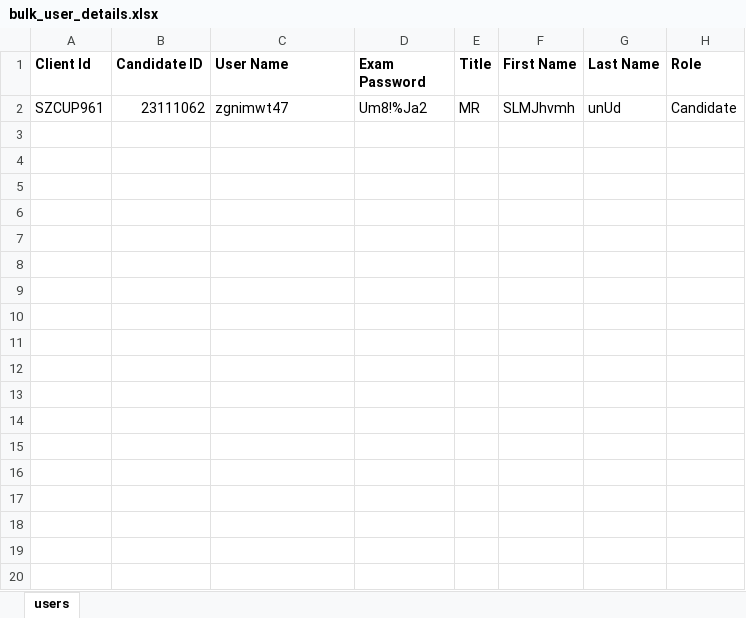
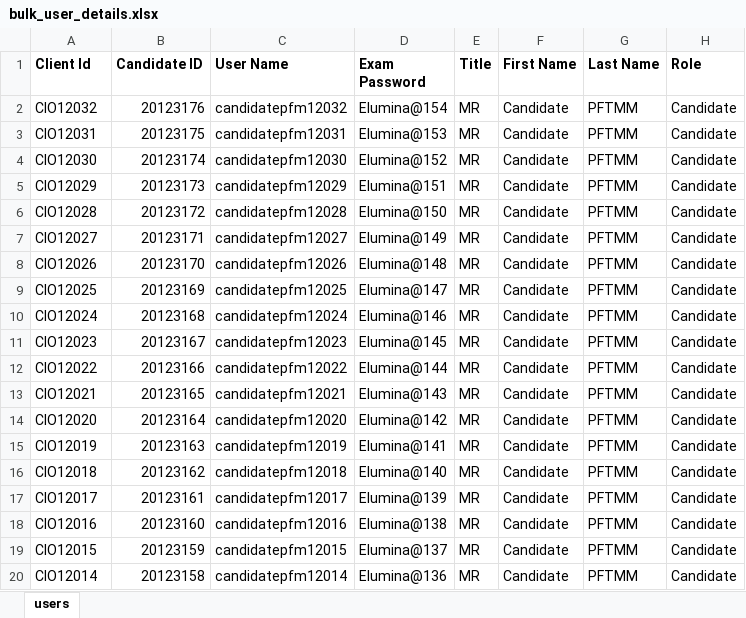
Before and after one commit to RaghuCPatel/Elumina, an Excel workbook: download/bulk_user_details.xlsx, sheet users, drawn as a sheet; only a part is shown; values as stored, in another font and other column widths than the file's, no borders; removed rows and columns are numbered as before the commit, all else as after; the diff covers the shown part only; the diff names each change by its address in the sheet, - before the commit and + after, or states it on an @@ line.

```diff
--- a/download/bulk_user_details.xlsx (sheet users)
+++ b/download/bulk_user_details.xlsx (sheet users)
-row 2: SZCUP961 | 23111062 | zgnimwt47 | Um8!%Ja2 | MR | SLMJhvmh | unUd | Candidate
+row 2: CIO12032 | 20123176 | candidatepfm12032 | Elumina@154 | MR | Candidate | PFTMM | Candidate
+row 3: CIO12031 | 20123175 | candidatepfm12031 | Elumina@153 | MR | Candidate | PFTMM | Candidate
+row 4: CIO12030 | 20123174 | candidatepfm12030 | Elumina@152 | MR | Candidate | PFTMM | Candidate
+row 5: CIO12029 | 20123173 | candidatepfm12029 | Elumina@151 | MR | Candidate | PFTMM | Candidate
+row 6: CIO12028 | 20123172 | candidatepfm12028 | Elumina@150 | MR | Candidate | PFTMM | Candidate
+row 7: CIO12027 | 20123171 | candidatepfm12027 | Elumina@149 | MR | Candidate | PFTMM | Candidate
+row 8: CIO12026 | 20123170 | candidatepfm12026 | Elumina@148 | MR | Candidate | PFTMM | Candidate
+row 9: CIO12025 | 20123169 | candidatepfm12025 | Elumina@147 | MR | Candidate | PFTMM | Candidate
+row 10: CIO12024 | 20123168 | candidatepfm12024 | Elumina@146 | MR | Candidate | PFTMM | Candidate
+row 11: CIO12023 | 20123167 | candidatepfm12023 | Elumina@145 | MR | Candidate | PFTMM | Candidate
+row 12: CIO12022 | 20123166 | candidatepfm12022 | Elumina@144 | MR | Candidate | PFTMM | Candidate
+row 13: CIO12021 | 20123165 | candidatepfm12021 | Elumina@143 | MR | Candidate | PFTMM | Candidate
+row 14: CIO12020 | 20123164 | candidatepfm12020 | Elumina@142 | MR | Candidate | PFTMM | Candidate
+row 15: CIO12019 | 20123163 | candidatepfm12019 | Elumina@141 | MR | Candidate | PFTMM | Candidate
+row 16: CIO12018 | 20123162 | candidatepfm12018 | Elumina@140 | MR | Candidate | PFTMM | Candidate
+row 17: CIO12017 | 20123161 | candidatepfm12017 | Elumina@139 | MR | Candidate | PFTMM | Candidate
+row 18: CIO12016 | 20123160 | candidatepfm12016 | Elumina@138 | MR | Candidate | PFTMM | Candidate
+row 19: CIO12015 | 20123159 | candidatepfm12015 | Elumina@137 | MR | Candidate | PFTMM | Candidate
+row 20: CIO12014 | 20123158 | candidatepfm12014 | Elumina@136 | MR | Candidate | PFTMM | Candidate
```
Also changed, not shown: 13 added rows elsewhere in this sheet, download/MarkerExamID.xlsx, testResults.xlsx, 3 other files.
